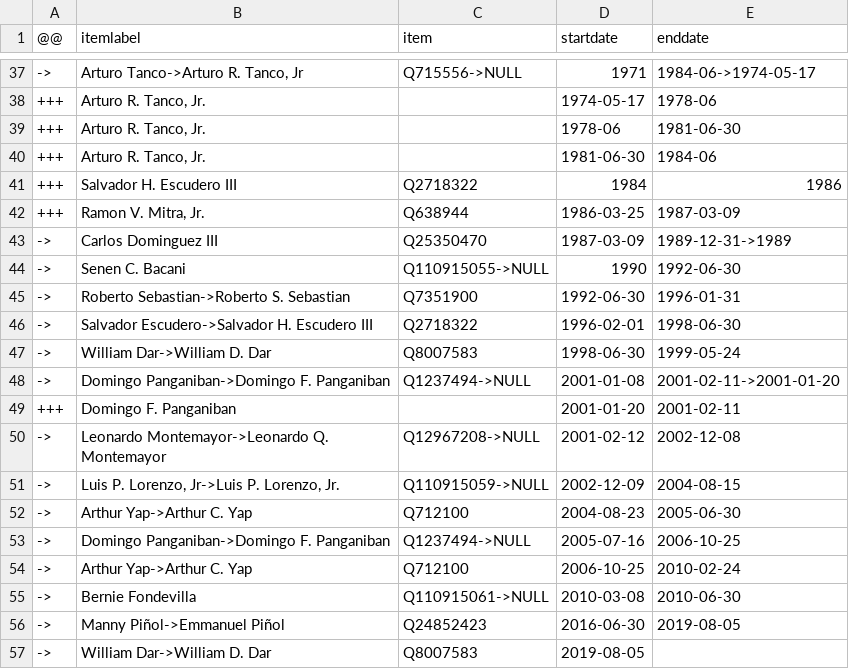
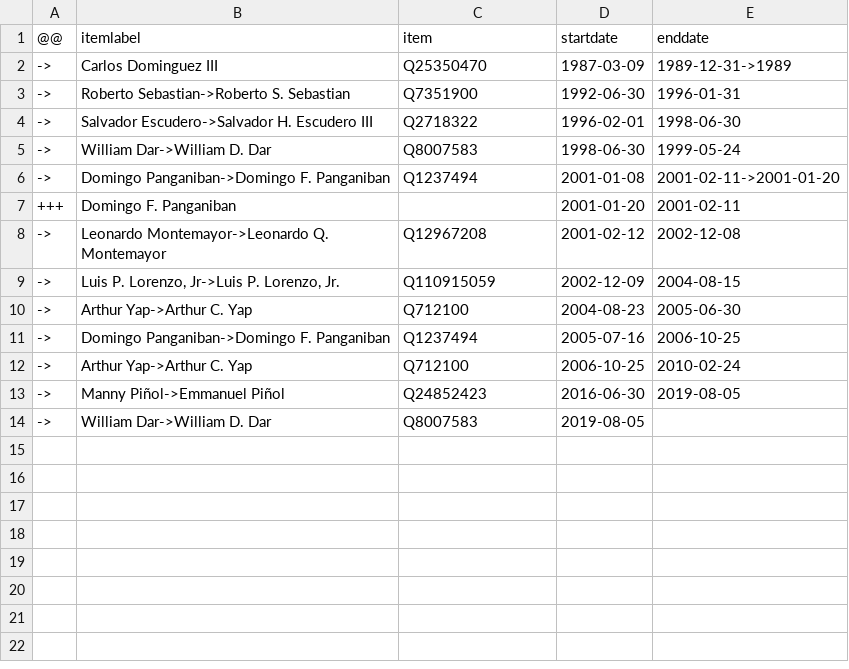
Before and after one commit to every-politician-scrapers/philippines-ministers, a CSV file: sources/agriculture-secretary/diff.csv, drawn as a sheet; only a part is shown, gaps mark what is left out; the diff covers the shown part only.

```diff
--- a/sources/agriculture-secretary/diff.csv
+++ b/sources/agriculture-secretary/diff.csv
@@ -37,9 +2,2 @@
-->,"Arturo Tanco->Arturo R. Tanco, Jr",Q715556->NULL,1971,1984-06->1974-05-17
-+++,"Arturo R. Tanco, Jr.",,1974-05-17,1978-06
-+++,"Arturo R. Tanco, Jr.",,1978-06,1981-06-30
-+++,"Arturo R. Tanco, Jr.",,1981-06-30,1984-06
-+++,Salvador H. Escudero III,Q2718322,1984,1986
-+++,"Ramon V. Mitra, Jr.",Q638944,1986-03-25,1987-03-09
 ->,Carlos Dominguez III,Q25350470,1987-03-09,1989-12-31->1989
-->,Senen C. Bacani,Q110915055->NULL,1990,1992-06-30
 ->,Roberto Sebastian->Roberto S. Sebastian,Q7351900,1992-06-30,1996-01-31
@@ -47,10 +5,9 @@
 ->,William Dar->William D. Dar,Q8007583,1998-06-30,1999-05-24
-->,Domingo Panganiban->Domingo F. Panganiban,Q1237494->NULL,2001-01-08,2001-02-11->2001-01-20
+->,Domingo Panganiban->Domingo F. Panganiban,Q1237494,2001-01-08,2001-02-11->2001-01-20
 +++,Domingo F. Panganiban,,2001-01-20,2001-02-11
-->,Leonardo Montemayor->Leonardo Q. Montemayor,Q12967208->NULL,2001-02-12,2002-12-08
-->,"Luis P. Lorenzo, Jr->Luis P. Lorenzo, Jr.",Q110915059->NULL,2002-12-09,2004-08-15
+->,Leonardo Montemayor->Leonardo Q. Montemayor,Q12967208,2001-02-12,2002-12-08
+->,"Luis P. Lorenzo, Jr->Luis P. Lorenzo, Jr.",Q110915059,2002-12-09,2004-08-15
 ->,Arthur Yap->Arthur C. Yap,Q712100,2004-08-23,2005-06-30
-->,Domingo Panganiban->Domingo F. Panganiban,Q1237494->NULL,2005-07-16,2006-10-25
+->,Domingo Panganiban->Domingo F. Panganiban,Q1237494,2005-07-16,2006-10-25
 ->,Arthur Yap->Arthur C. Yap,Q712100,2006-10-25,2010-02-24
-->,Bernie Fondevilla,Q110915061->NULL,2010-03-08,2010-06-30
 ->,Manny Piñol->Emmanuel Piñol,Q24852423,2016-06-30,2019-08-05
```
Also changed, not shown: 35 removed rows elsewhere in this file, sources/agriculture-secretary/scraped.csv, sources/agriculture-secretary/wikidata.csv, 2 other files.
